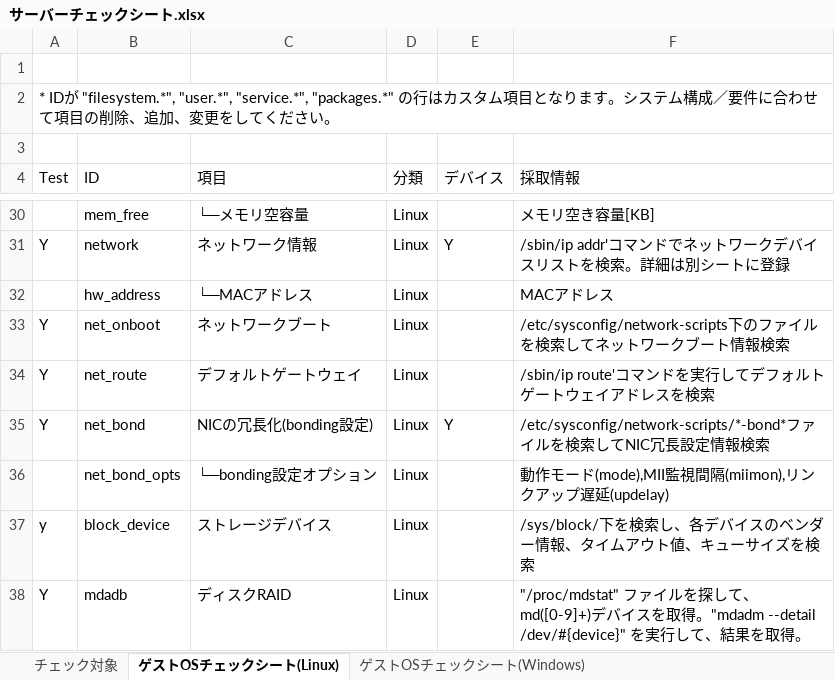
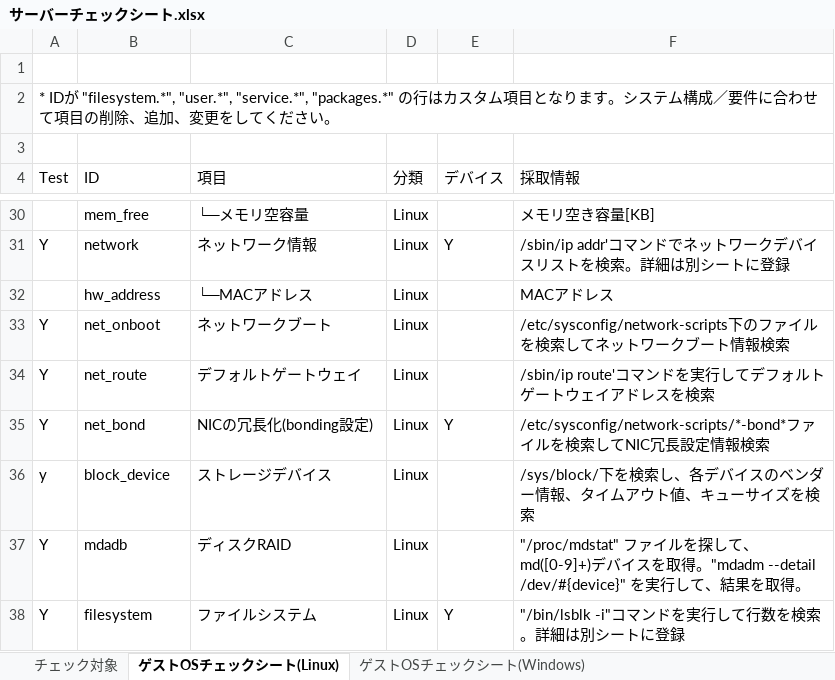
Before and after one commit to frsw3nr/gradle-server-acceptance, an Excel workbook: src/main/resources/root/jp/サーバーチェックシート.xlsx, sheet ゲストOSチェックシート(Linux), drawn as a sheet; only a part is shown, gaps mark what is left out; the shorter side is filled out with more unchanged rows; values as stored, in another font and other column widths than the file's, no borders; the diff names each change by its address in the sheet, - before the commit and + after, or states it on an @@ line.

```diff
--- a/src/main/resources/root/jp/サーバーチェックシート.xlsx (sheet ゲストOSチェックシート(Linux))
+++ b/src/main/resources/root/jp/サーバーチェックシート.xlsx (sheet ゲストOSチェックシート(Linux))
-row 36:  | net_bond_opts | └─bonding設定オプション | Linux |  | 動作モード(mode),MII監視間隔(miimon),リンクアップ遅延(updelay)
```
Also changed, not shown: sheet ゲストOSチェックシート(Windows), other sheet tabs, 3 other files.
